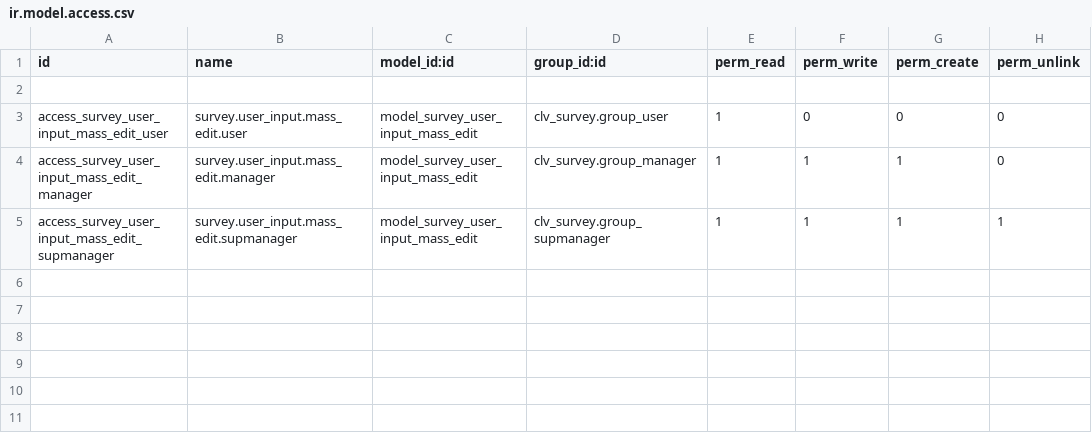
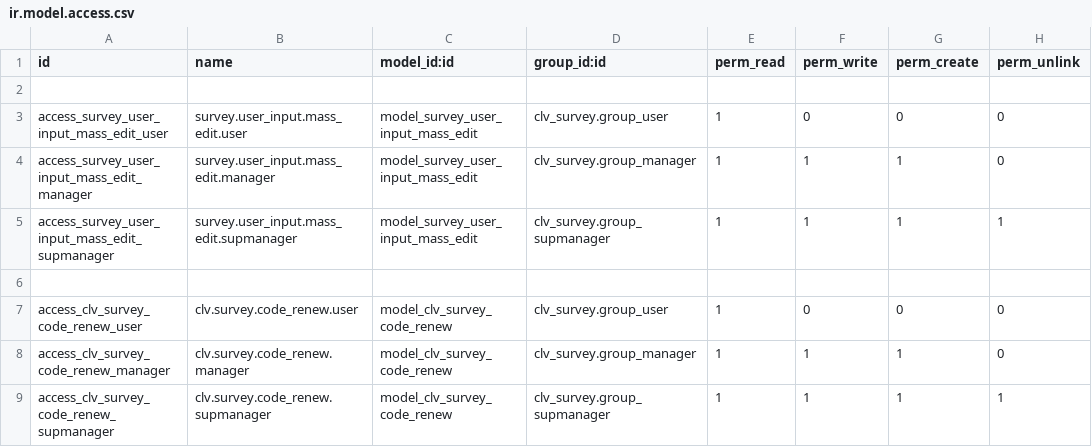
Before and after one commit to CLVsol/clvsol_odoo_addons, a CSV file: clv_survey/security/ir.model.access.csv, drawn as a sheet; the diff names each change by its address in the sheet, - before the commit and + after, or states it on an @@ line.

Commit message:
[IMP] clv_survey (ADD wizard/survey_code_renew)

```diff
--- a/clv_survey/security/ir.model.access.csv
+++ b/clv_survey/security/ir.model.access.csv
+row 6: (empty)
+row 7: access_clv_survey_code_renew_user | clv.survey.code_renew.user | model_clv_survey_code_renew | clv_survey.group_user | 1 | 0 | 0 | 0
+row 8: access_clv_survey_code_renew_manager | clv.survey.code_renew.manager | model_clv_survey_code_renew | clv_survey.group_manager | 1 | 1 | 1 | 0
+row 9: access_clv_survey_code_renew_supmanager | clv.survey.code_renew.supmanager | model_clv_survey_code_renew | clv_survey.group_supmanager | 1 | 1 | 1 | 1
```
Also changed, not shown: 4 other files.
